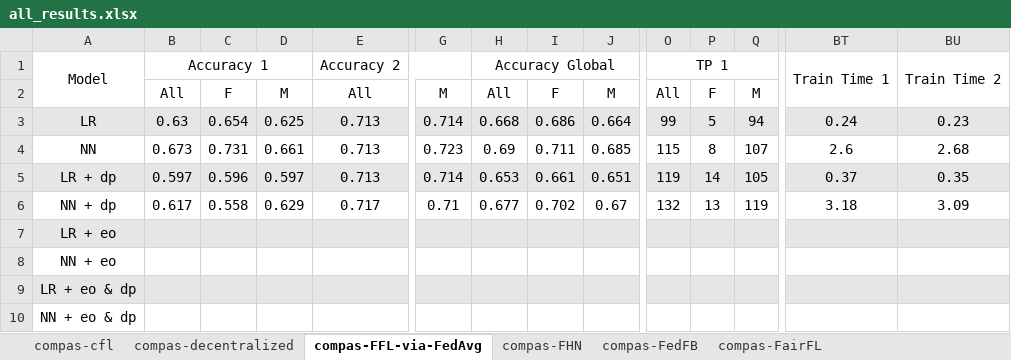
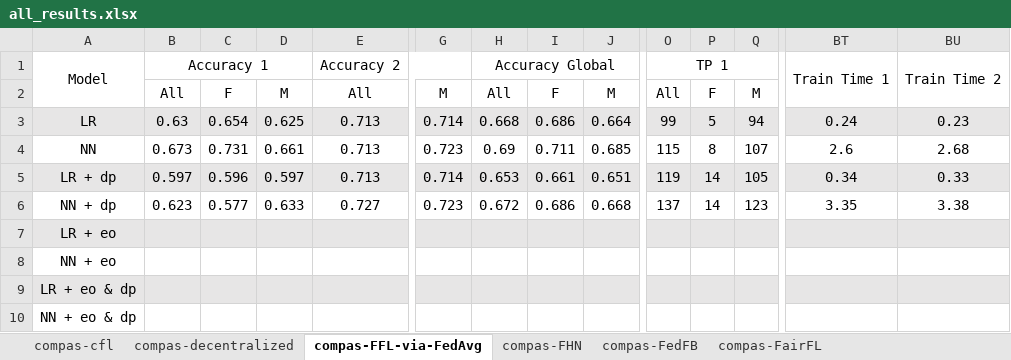
Before and after one commit to alycia-noel/Robust-PFL-Under-Fairness-Heterogeneity, an Excel workbook: experiments/compas/results/all_results.xlsx, sheet compas-FFL-via-FedAvg, drawn as a sheet; only a part is shown, gaps mark what is left out; values as stored, in another font and other column widths than the file's, no borders; the diff covers the shown part only; the diff names each change by its address in the sheet, - before the commit and + after, or states it on an @@ line.

```diff
--- a/experiments/compas/results/all_results.xlsx (sheet compas-FFL-via-FedAvg)
+++ b/experiments/compas/results/all_results.xlsx (sheet compas-FFL-via-FedAvg)
-BT5: 0.37
+BT5: 0.34
-BU5: 0.35
+BU5: 0.33
-B6: 0.617
+B6: 0.623
-C6: 0.558
+C6: 0.577
-D6: 0.629
+D6: 0.633
-E6: 0.717
+E6: 0.727
-G6: 0.71
+G6: 0.723
-H6: 0.677
+H6: 0.672
-I6: 0.702
+I6: 0.686
-J6: 0.67
+J6: 0.668
-O6: 132
+O6: 137
-P6: 13
+P6: 14
-Q6: 119
+Q6: 123
-BT6: 3.18
+BT6: 3.35
-BU6: 3.09
+BU6: 3.38
```
Also changed, not shown: 49 edited cells elsewhere in this sheet, sheet compas-FHN, sheet compas-comparison table, sheet compas-Param and Arch, hidden cells, 8 other files.
